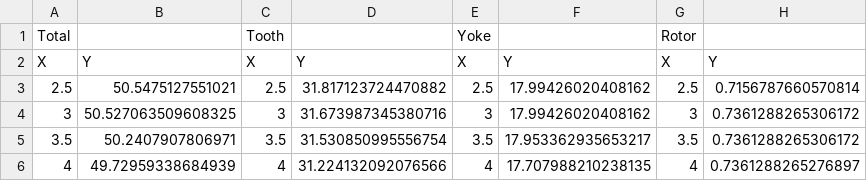
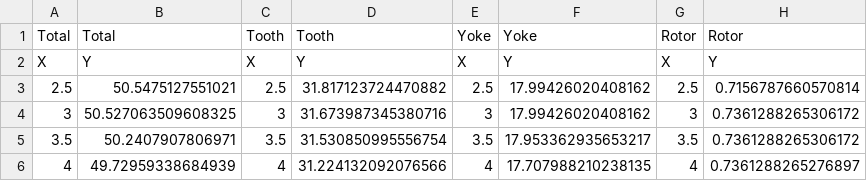
Before and after one commit to TinArmEngineering/tinarm, a CSV file: examples/M1/NominalPowerMaxSpeed_13Nm_3600rpm/IronLoss.csv, drawn as a sheet; only a part is shown.

```diff
--- a/examples/M1/NominalPowerMaxSpeed_13Nm_3600rpm/IronLoss.csv
+++ b/examples/M1/NominalPowerMaxSpeed_13Nm_3600rpm/IronLoss.csv
@@ -1,2 +1,2 @@
-Total,,Tooth,,Yoke,,Rotor,
+Total,Total,Tooth,Tooth,Yoke,Yoke,Rotor,Rotor
 X,Y,X,Y,X,Y,X,Y
```
Also changed, not shown: examples/M1/NominalPowerMaxSpeed_13Nm_3600rpm/BackEmf.csv, examples/M1/Nominal_24Nm_2060rpm/BackEmf.csv, 15 other files.
